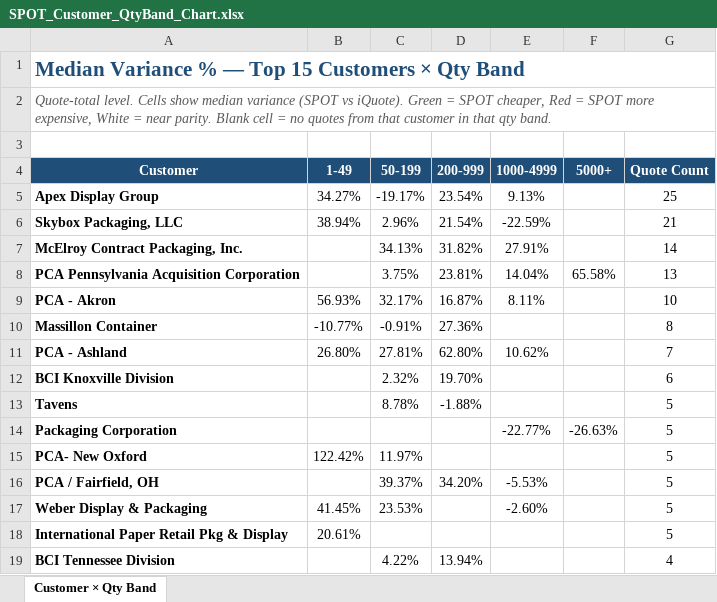
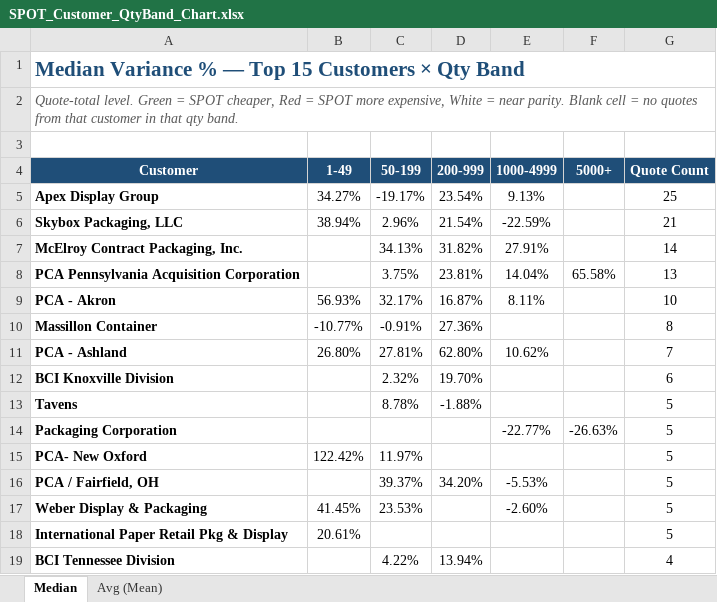
Before and after one commit to ariley-111/SPOT-Cloud-R2.0, an Excel workbook: analysis/SPOT_Customer_QtyBand_Chart.xlsx, sheet Median, drawn as a sheet; values as stored, in another font and other column widths than the file's, no borders; charts and pictures and conditional formats not drawn; the diff names each change by its address in the sheet, - before the commit and + after, or states it on an @@ line.

```diff
--- a/analysis/SPOT_Customer_QtyBand_Chart.xlsx (sheet Median)
+++ b/analysis/SPOT_Customer_QtyBand_Chart.xlsx (sheet Median)
-sheet tab: Customer × Qty Band
+sheet tab: Median
+sheet tab: Avg (Mean)
-A2 (Customer): Quote-total level. Cells show median variance (SPOT vs iQuote). Green =…
+A2 (Customer): Quote-total level. Green =…
```
Also changed, not shown: charts or pictures, backend/static_assets/SPOT_Customer_QtyBand_Chart.xlsx, 1 other file.
